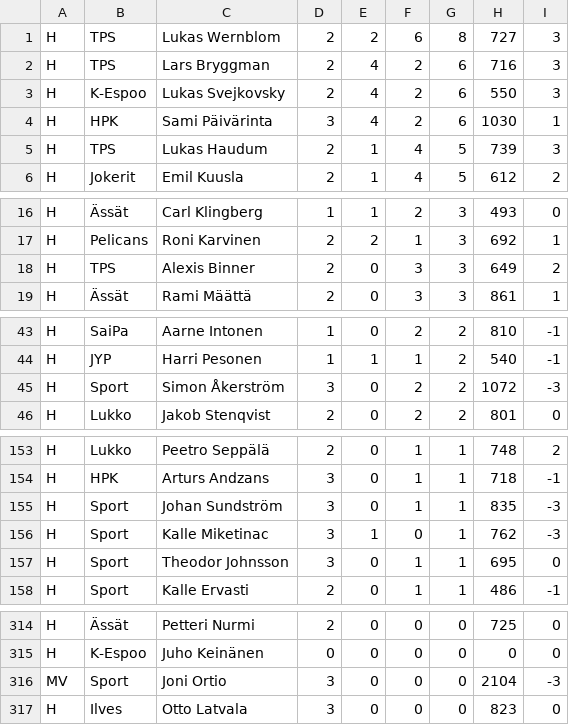
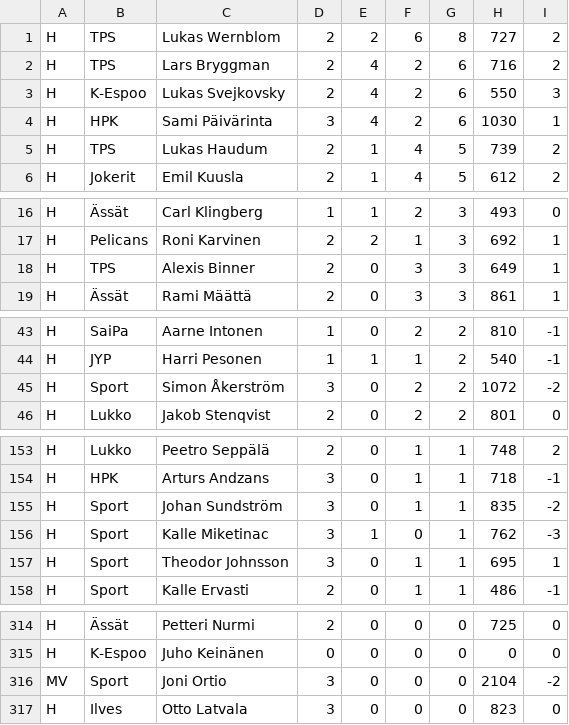
Before and after one commit to Gettomuju/Hockey-Analyze, a CSV file: data/pelaajat.csv, drawn as a sheet; only a part is shown, gaps mark what is left out; the diff covers the shown part only.

```diff
--- a/data/pelaajat.csv
+++ b/data/pelaajat.csv
@@ -1,6 +1,6 @@
-H;TPS;Lukas Wernblom;2;2;6;8;727;3
-H;TPS;Lars Bryggman;2;4;2;6;716;3
+H;TPS;Lukas Wernblom;2;2;6;8;727;2
+H;TPS;Lars Bryggman;2;4;2;6;716;2
 H;K-Espoo;Lukas Svejkovsky;2;4;2;6;550;3
 H;HPK;Sami Päivärinta;3;4;2;6;1030;1
-H;TPS;Lukas Haudum;2;1;4;5;739;3
+H;TPS;Lukas Haudum;2;1;4;5;739;2
 H;Jokerit;Emil Kuusla;2;1;4;5;612;2
@@ -17,3 +17,3 @@ H;Ässät;Carl Klingberg;1;1;2;3;493;0
 H;Pelicans;Roni Karvinen;2;2;1;3;692;1
-H;TPS;Alexis Binner;2;0;3;3;649;2
+H;TPS;Alexis Binner;2;0;3;3;649;1
 H;Ässät;Rami Määttä;2;0;3;3;861;1
@@ -44,3 +44,3 @@ H;SaiPa;Aarne Intonen;1;0;2;2;810;-1
 H;JYP;Harri Pesonen;1;1;1;2;540;-1
-H;Sport;Simon Åkerström;3;0;2;2;1072;-3
+H;Sport;Simon Åkerström;3;0;2;2;1072;-2
 H;Lukko;Jakob Stenqvist;2;0;2;2;801;0
@@ -154,5 +154,5 @@ H;Lukko;Peetro Seppälä;2;0;1;1;748;2
 H;HPK;Arturs Andzans;3;0;1;1;718;-1
-H;Sport;Johan Sundström;3;0;1;1;835;-3
+H;Sport;Johan Sundström;3;0;1;1;835;-2
 H;Sport;Kalle Miketinac;3;1;0;1;762;-3
-H;Sport;Theodor Johnsson;3;0;1;1;695;0
+H;Sport;Theodor Johnsson;3;0;1;1;695;1
 H;Sport;Kalle Ervasti;2;0;1;1;486;-1
@@ -315,3 +315,3 @@ H;Ässät;Petteri Nurmi;2;0;0;0;725;0
 H;K-Espoo;Juho Keinänen;0;0;0;0;0;0
-MV;Sport;Joni Ortio;3;0;0;0;2104;-3
+MV;Sport;Joni Ortio;3;0;0;0;2104;-2
 H;Ilves;Otto Latvala;3;0;0;0;823;0
```
Also changed, not shown: 1 edited cell elsewhere in this file.
